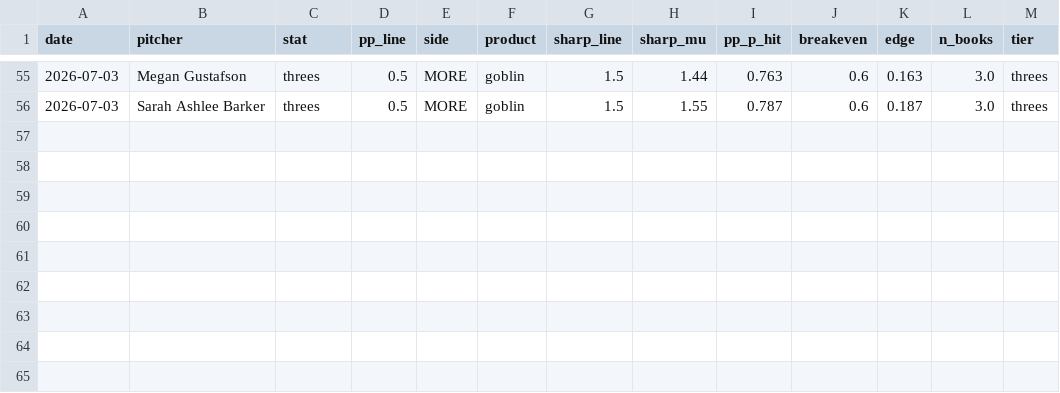
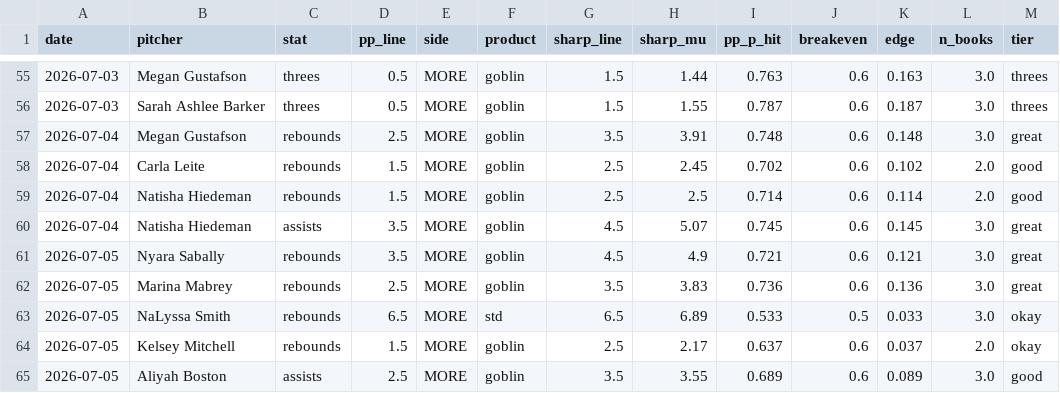
Before and after one commit to factoreric123-sketch/mlbodds, a CSV file: mlb/pp_logs/wnba_edges.csv, drawn as a sheet; only a part is shown, gaps mark what is left out; the diff names each change by its address in the sheet, - before the commit and + after, or states it on an @@ line.

```diff
--- a/mlb/pp_logs/wnba_edges.csv
+++ b/mlb/pp_logs/wnba_edges.csv
+row 57: 2026-07-04 | Megan Gustafson | rebounds | 2.5 | MORE | goblin | 3.5 | 3.91 | 0.748 | 0.6 | 0.148 | 3.0 | great
+row 58: 2026-07-04 | Carla Leite | rebounds | 1.5 | MORE | goblin | 2.5 | 2.45 | 0.702 | 0.6 | 0.102 | 2.0 | good
+row 59: 2026-07-04 | Natisha Hiedeman | rebounds | 1.5 | MORE | goblin | 2.5 | 2.5 | 0.714 | 0.6 | 0.114 | 2.0 | good
+row 60: 2026-07-04 | Natisha Hiedeman | assists | 3.5 | MORE | goblin | 4.5 | 5.07 | 0.745 | 0.6 | 0.145 | 3.0 | great
+row 61: 2026-07-05 | Nyara Sabally | rebounds | 3.5 | MORE | goblin | 4.5 | 4.9 | 0.721 | 0.6 | 0.121 | 3.0 | great
+row 62: 2026-07-05 | Marina Mabrey | rebounds | 2.5 | MORE | goblin | 3.5 | 3.83 | 0.736 | 0.6 | 0.136 | 3.0 | great
+row 63: 2026-07-05 | NaLyssa Smith | rebounds | 6.5 | MORE | std | 6.5 | 6.89 | 0.533 | 0.5 | 0.033 | 3.0 | okay
+row 64: 2026-07-05 | Kelsey Mitchell | rebounds | 1.5 | MORE | goblin | 2.5 | 2.17 | 0.637 | 0.6 | 0.037 | 2.0 | okay
+row 65: 2026-07-05 | Aliyah Boston | assists | 2.5 | MORE | goblin | 3.5 | 3.55 | 0.689 | 0.6 | 0.089 | 3.0 | good
```
Also changed, not shown: 3 other files.
